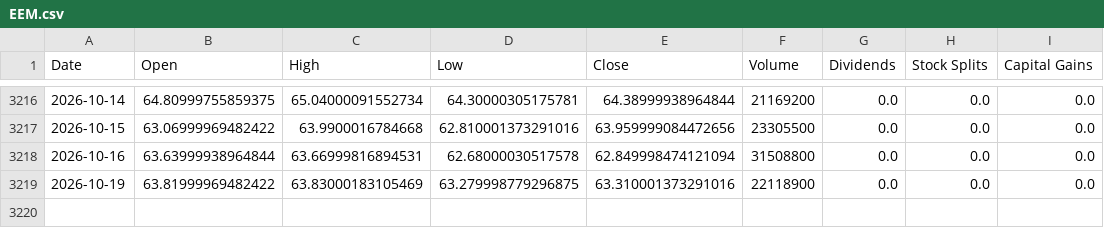
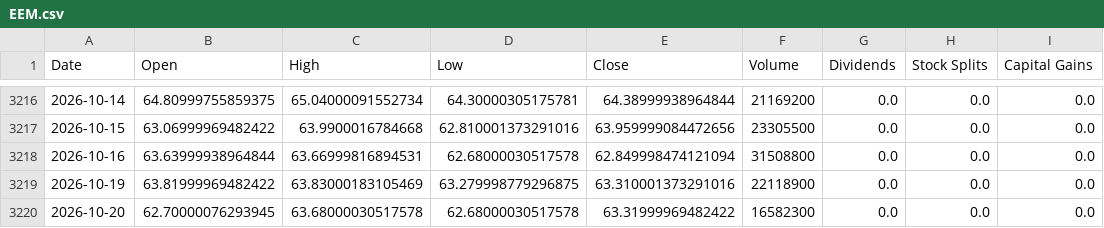
Before and after one commit to Sergr777/tradingview-mcp-jackson, a CSV file: data/etf/EEM.csv, drawn as a sheet; only a part is shown, gaps mark what is left out; the diff names each change by its address in the sheet, - before the commit and + after, or states it on an @@ line.

```diff
--- a/data/etf/EEM.csv
+++ b/data/etf/EEM.csv
+row 3220: 2026-10-20 | 62.70000076293945 | 63.68000030517578 | 62.68000030517578 | 63.31999969482422 | 16582300 | 0.0 | 0.0 | 0.0
```
Also changed, not shown: data/etf/IEI.csv, data/etf/IWM.csv, 12 other files.
